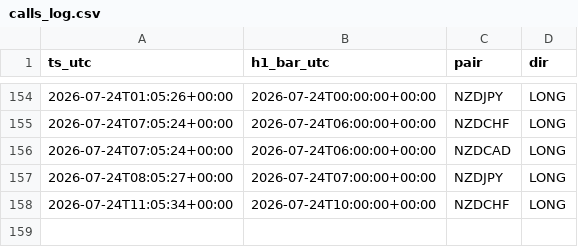
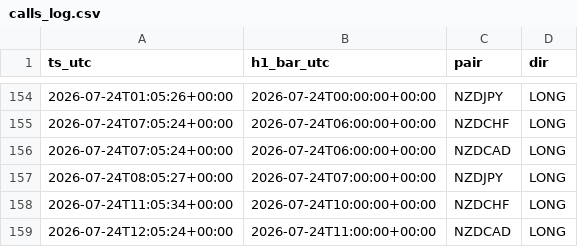
Before and after one commit to Philoleo2/fx-bias-radar-engine, a CSV file: reports/prerottura/calls_log.csv, drawn as a sheet; only a part is shown, gaps mark what is left out.

```diff
--- a/reports/prerottura/calls_log.csv
+++ b/reports/prerottura/calls_log.csv
@@ -158 +158,2 @@ ts_utc,h1_bar_utc,pair,dir
 2026-07-24T11:05:34+00:00,2026-07-24T10:00:00+00:00,NZDCHF,LONG
+2026-07-24T12:05:24+00:00,2026-07-24T11:00:00+00:00,NZDCAD,LONG
```
Also changed, not shown: reports/prerottura/fase4_log.csv, 1 other file.
